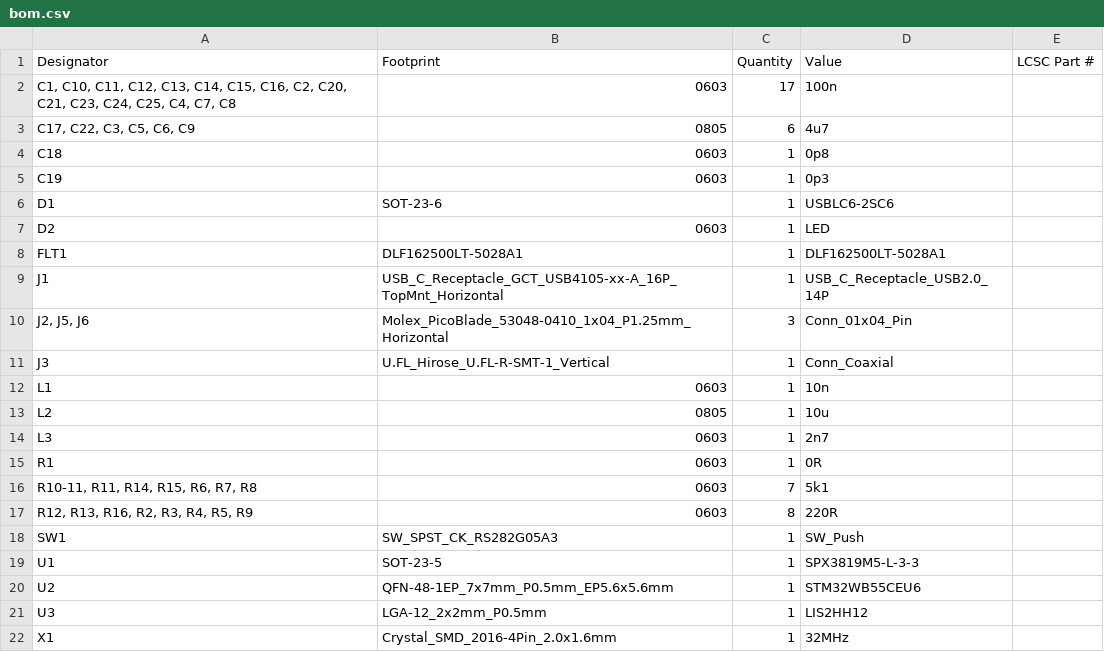
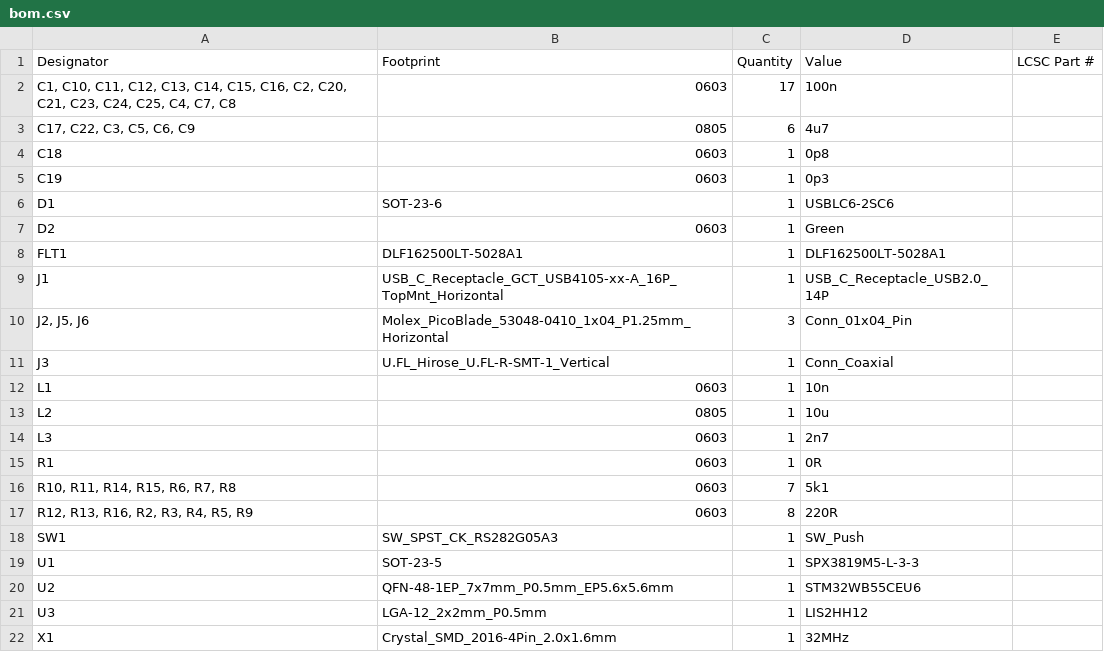
Before and after one commit to BretSimmons/STM32WB-Game-Controller, a CSV file: production/bom.csv, drawn as a sheet.

```diff
--- a/production/bom.csv
+++ b/production/bom.csv
@@ -6,3 +6,3 @@ C19,0603,1,0p3,
 D1,SOT-23-6,1,USBLC6-2SC6,
-D2,0603,1,LED,
+D2,0603,1,Green,
 FLT1,DLF162500LT-5028A1,1,DLF162500LT-5028A1,
@@ -15,3 +15,3 @@ L3,0603,1,2n7,
 R1,0603,1,0R,
-"R10-11, R11, R14, R15, R6, R7, R8",0603,7,5k1,
+"R10, R11, R14, R15, R6, R7, R8",0603,7,5k1,
 "R12, R13, R16, R2, R3, R4, R5, R9",0603,8,220R,
```
Also changed, not shown: production/designators.csv, production/positions.csv, 7 other files.
